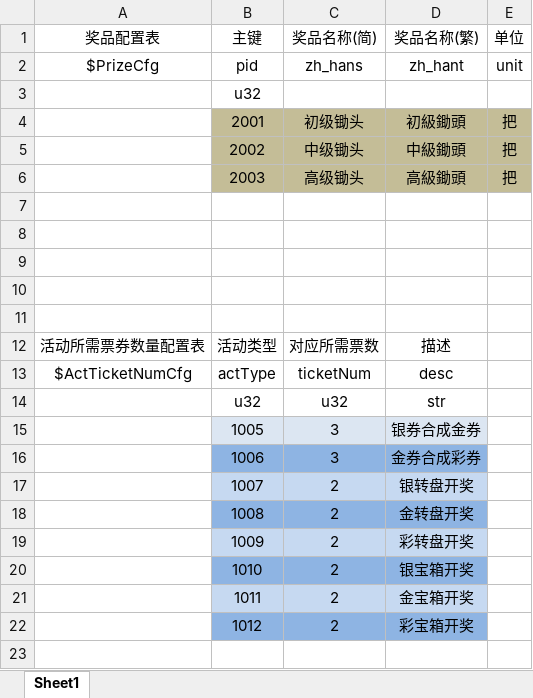
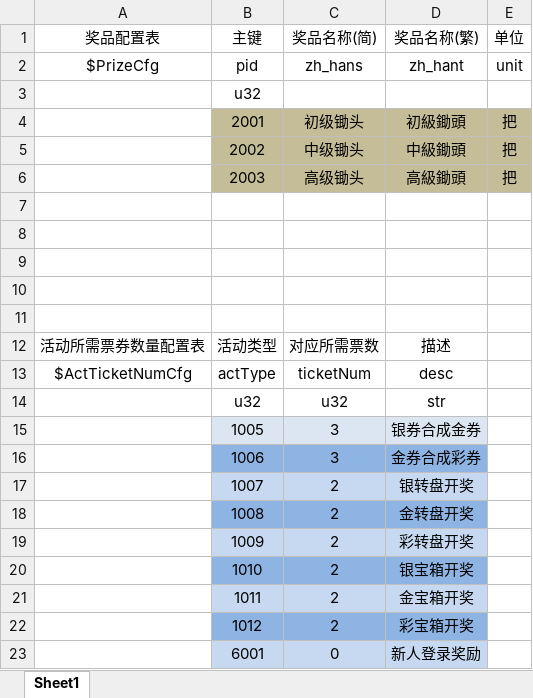
Before and after one commit to kong2630929821/wallet_game, an Excel workbook: src/earn/client/app/xls/dataCfg.xlsx, sheet Sheet1, drawn as a sheet; values as stored, in another font and other column widths than the file's, no borders; the diff names each change by its address in the sheet, - before the commit and + after, or states it on an @@ line.

```diff
--- a/src/earn/client/app/xls/dataCfg.xlsx (sheet Sheet1)
+++ b/src/earn/client/app/xls/dataCfg.xlsx (sheet Sheet1)
+row 23:  | 6001 | 0 | 新人登录奖励
```
Also changed, not shown: src/earn/client/app/xls/dataEnum.xlsx, src/earn/xlsx/awardCfg.xlsx, 4 other files.
